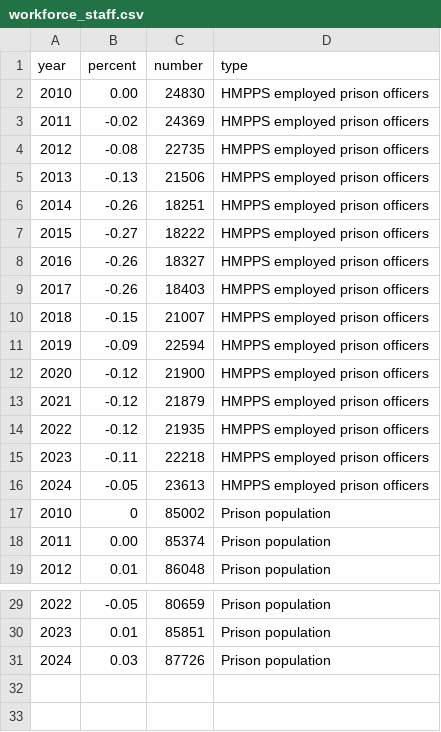
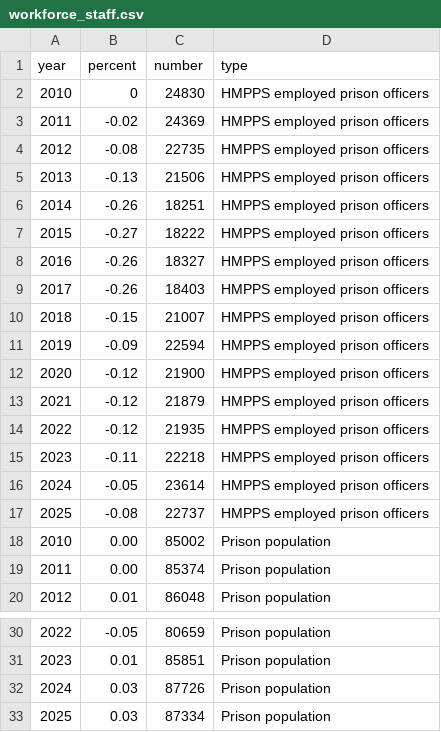
Before and after one commit to Prison-Reform-Trust/bromley_briefings, a CSV file: data/processed/state_of_our_prisons/workforce_staff.csv, drawn as a sheet; only a part is shown, gaps mark what is left out.

Commit message:
data update

```diff
--- a/data/processed/state_of_our_prisons/workforce_staff.csv
+++ b/data/processed/state_of_our_prisons/workforce_staff.csv
@@ -1,3 +1,3 @@
 year,percent,number,type
-2010,0.00,24830,HMPPS employed prison officers
+2010,0,24830,HMPPS employed prison officers
 2011,-0.02,24369,HMPPS employed prison officers
@@ -15,4 +15,5 @@ year,percent,number,type
 2023,-0.11,22218,HMPPS employed prison officers
-2024,-0.05,23613,HMPPS employed prison officers
-2010,0,85002,Prison population
+2024,-0.05,23614,HMPPS employed prison officers
+2025,-0.08,22737,HMPPS employed prison officers
+2010,0.00,85002,Prison population
 2011,0.00,85374,Prison population
@@ -31 +32,2 @@ year,percent,number,type
 2024,0.03,87726,Prison population
+2025,0.03,87334,Prison population
```
